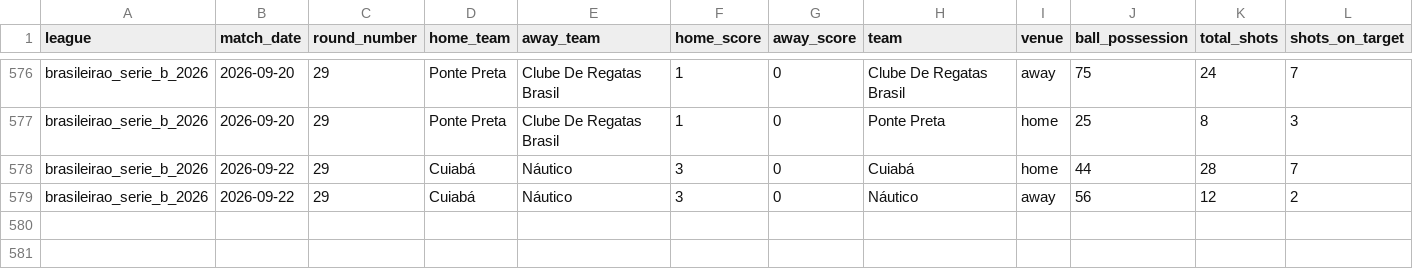
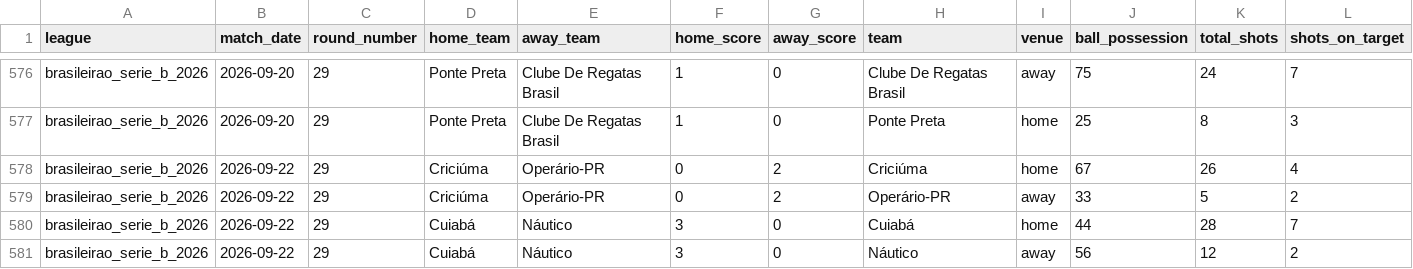
Before and after one commit to aimidas1/-Estatisticas_Equipas-, a CSV file: brasileirao_serie_b_2026.csv, drawn as a sheet; only a part is shown, gaps mark what is left out; rows hold the shown columns only; the diff names each change by its address in the sheet, - before the commit and + after, or states it on an @@ line.

Commit message:
auto: update data 2026-09-23

```diff
--- a/brasileirao_serie_b_2026.csv
+++ b/brasileirao_serie_b_2026.csv
+row 578: brasileirao_serie_b_2026 | 2026-09-22 | 29 | Criciúma | Operário-PR | 0 | 2 | Criciúma | home | 67 | 26 | 4
+row 579: brasileirao_serie_b_2026 | 2026-09-22 | 29 | Criciúma | Operário-PR | 0 | 2 | Operário-PR | away | 33 | 5 | 2
```
